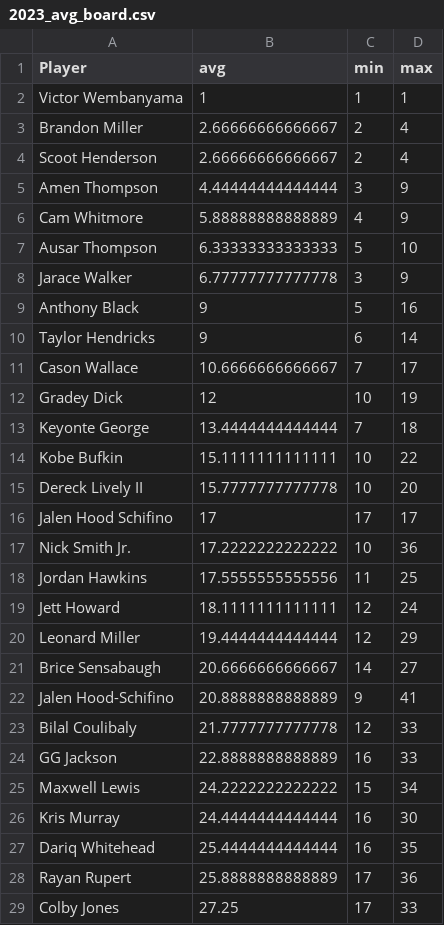
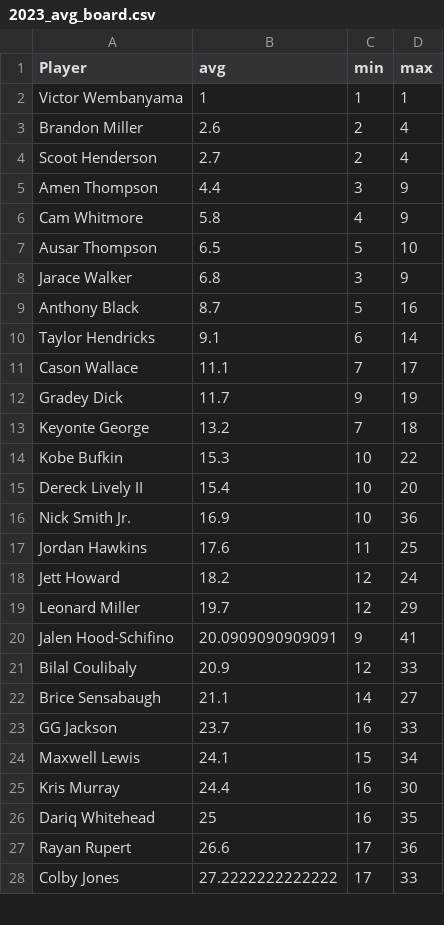
Before and after one commit to adambushman/basketball-data, a CSV file: draft/simulation-data/2023_avg_board.csv, drawn as a sheet; only a part is shown; the diff covers the shown part only.

Commit message:
Updated simulation files based on updated boards

```diff
--- a/draft/simulation-data/2023_avg_board.csv
+++ b/draft/simulation-data/2023_avg_board.csv
@@ -2,28 +2,27 @@
 "Victor Wembanyama",1,1,1
-"Brandon Miller",2.66666666666667,2,4
-"Scoot Henderson",2.66666666666667,2,4
-"Amen Thompson",4.44444444444444,3,9
-"Cam Whitmore",5.88888888888889,4,9
-"Ausar Thompson",6.33333333333333,5,10
-"Jarace Walker",6.77777777777778,3,9
-"Anthony Black",9,5,16
-"Taylor Hendricks",9,6,14
-"Cason Wallace",10.6666666666667,7,17
-"Gradey Dick",12,10,19
-"Keyonte George",13.4444444444444,7,18
-"Kobe Bufkin",15.1111111111111,10,22
-"Dereck Lively II",15.7777777777778,10,20
-"Jalen Hood Schifino",17,17,17
-"Nick Smith Jr.",17.2222222222222,10,36
-"Jordan Hawkins",17.5555555555556,11,25
-"Jett Howard",18.1111111111111,12,24
-"Leonard Miller",19.4444444444444,12,29
-"Brice Sensabaugh",20.6666666666667,14,27
-"Jalen Hood-Schifino",20.8888888888889,9,41
-"Bilal Coulibaly",21.7777777777778,12,33
-"GG Jackson",22.8888888888889,16,33
-"Maxwell Lewis",24.2222222222222,15,34
-"Kris Murray",24.4444444444444,16,30
-"Dariq Whitehead",25.4444444444444,16,35
-"Rayan Rupert",25.8888888888889,17,36
-"Colby Jones",27.25,17,33
+"Brandon Miller",2.6,2,4
+"Scoot Henderson",2.7,2,4
+"Amen Thompson",4.4,3,9
+"Cam Whitmore",5.8,4,9
+"Ausar Thompson",6.5,5,10
+"Jarace Walker",6.8,3,9
+"Anthony Black",8.7,5,16
+"Taylor Hendricks",9.1,6,14
+"Cason Wallace",11.1,7,17
+"Gradey Dick",11.7,9,19
+"Keyonte George",13.2,7,18
+"Kobe Bufkin",15.3,10,22
+"Dereck Lively II",15.4,10,20
+"Nick Smith Jr.",16.9,10,36
+"Jordan Hawkins",17.6,11,25
+"Jett Howard",18.2,12,24
+"Leonard Miller",19.7,12,29
+"Jalen Hood-Schifino",20.0909090909091,9,41
+"Bilal Coulibaly",20.9,12,33
+"Brice Sensabaugh",21.1,14,27
+"GG Jackson",23.7,16,33
+"Maxwell Lewis",24.1,15,34
+"Kris Murray",24.4,16,30
+"Dariq Whitehead",25,16,35
+"Rayan Rupert",26.6,17,36
+"Colby Jones",27.2222222222222,17,33
```
Also changed, not shown: 17 added rows, 14 removed rows and 15 edited cells elsewhere in this file, draft/simulation-data/2023_max_rank.csv, 3 other files.
